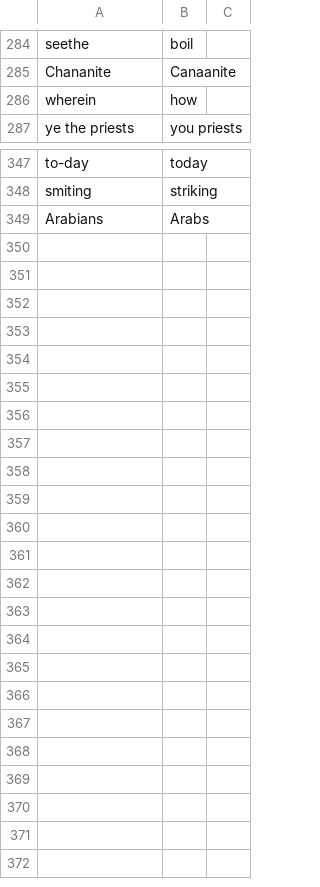
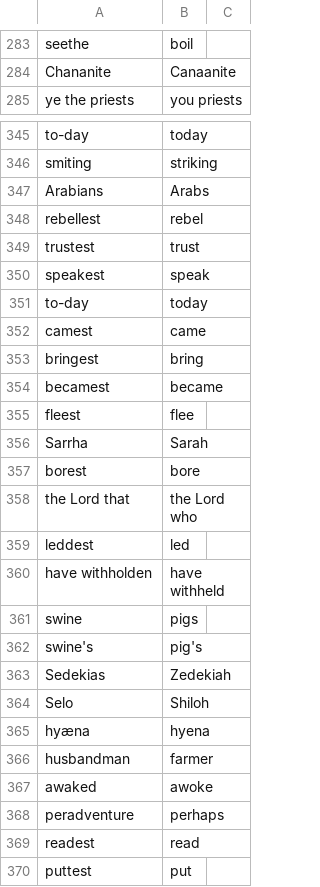
Before and after one commit to GlenPrideaux/OT_parallel, a TSV file: data/brenton_word_subs.tsv, drawn as a sheet; only a part is shown, gaps mark what is left out; removed rows and columns are numbered as before the commit, all else as after; the diff covers the shown part only; the diff names each change by its address in the sheet, - before the commit and + after, or states it on an @@ line.

```diff
--- a/data/brenton_word_subs.tsv
+++ b/data/brenton_word_subs.tsv
-row 286: wherein | how
+row 348: rebellest | rebel
+row 349: trustest | trust
+row 350: speakest | speak
+row 351: to-day | today
+row 352: camest | came
+row 353: bringest | bring
+row 354: becamest | became
+row 355: fleest | flee
+row 356: Sarrha | Sarah
+row 357: borest | bore
+row 358: the Lord that | the Lord who
+row 359: leddest | led
+row 360: have withholden | have withheld
+row 361: swine | pigs
+row 362: swine's | pig's
+row 363: Sedekias | Zedekiah
+row 364: Selo | Shiloh
+row 365: hyæna | hyena
+row 366: husbandman | farmer
+row 367: awaked | awoke
+row 368: peradventure | perhaps
+row 369: readest | read
+row 370: puttest | put
```
Also changed, not shown: 1 removed row elsewhere in this file, data/mapping/24-ISAeng-web.csv, data/mapping/25-JEReng-web.csv, 11 other files.
